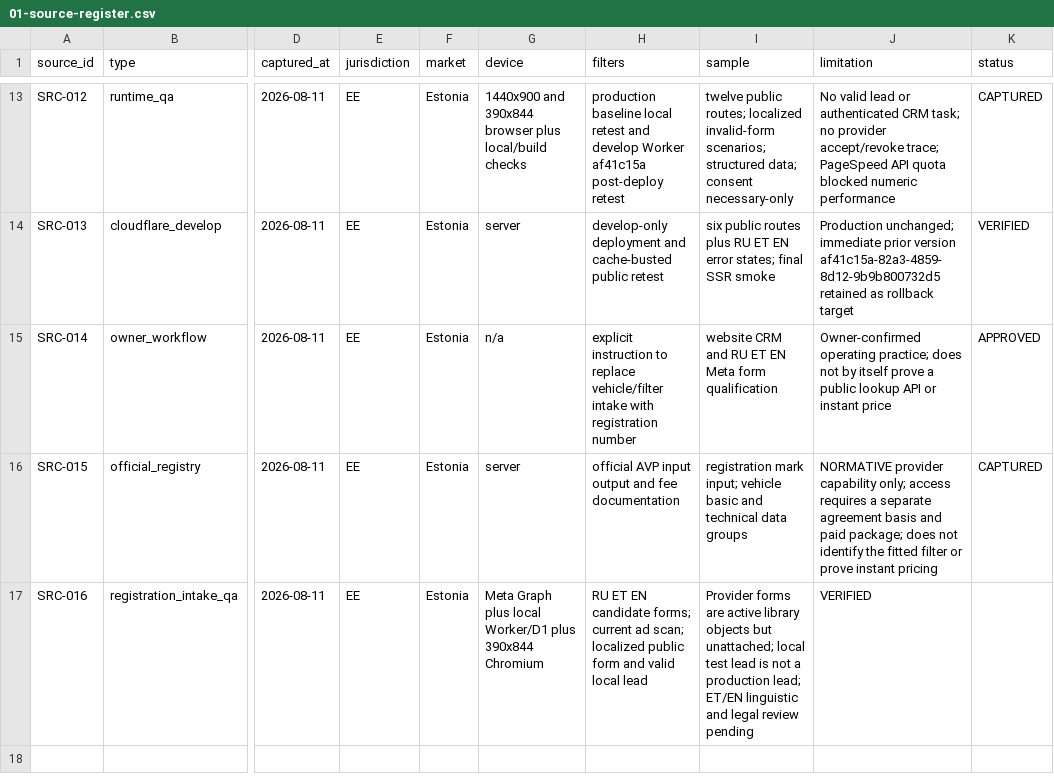
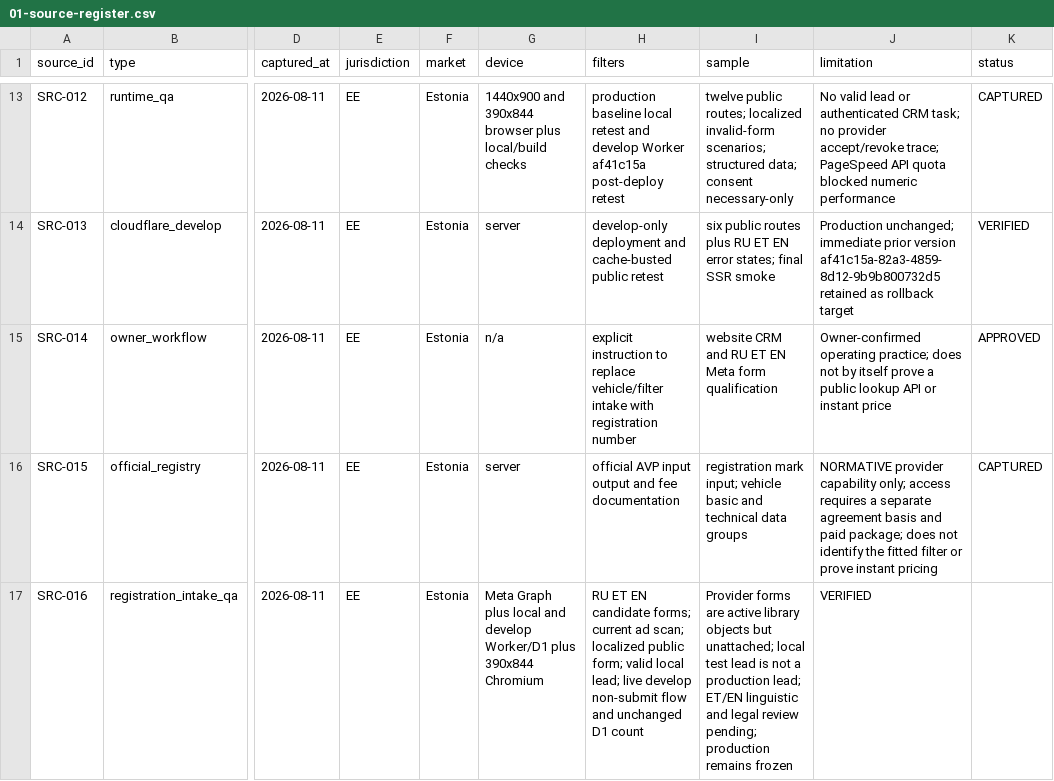
Before and after one commit to allerk/dpflab, a CSV file: audits/2026-08-11-evidence-led/dpflab-ee/01-source-register.csv, drawn as a sheet; only a part is shown, gaps mark what is left out; the diff names each change by its address in the sheet, - before the commit and + after, or states it on an @@ line.

```diff
--- a/audits/2026-08-11-evidence-led/dpflab-ee/01-source-register.csv
+++ b/audits/2026-08-11-evidence-led/dpflab-ee/01-source-register.csv
-G17 (device): …plus local Worker/D1 plus…
+G17 (device): …plus local and develop Worker/D1 plus…
-H17 (filters): …localized public form and valid local lead
+H17 (filters): …localized public form; valid local lead; live develop non-submit flow and unchanged D1 count
-I17 (sample): …legal review pending
+I17 (sample): …legal review pending; production remains frozen
```
Also changed, not shown: audits/2026-08-11-evidence-led/dpflab-ee/14-decision-log.csv, 2 other files.
